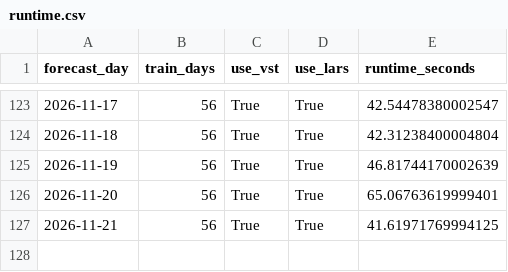
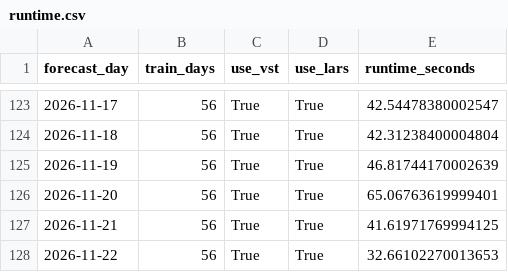
Before and after one commit to GitMoritzraab/Operational-Forecasting-Pipeline-for-Day-Ahead-Electricity-Prices, a CSV file: results/operational/lear_op_results/dwd/d56/c1/fundamental/runtime.csv, drawn as a sheet; only a part is shown, gaps mark what is left out; the diff names each change by its address in the sheet, - before the commit and + after, or states it on an @@ line.

```diff
--- a/results/operational/lear_op_results/dwd/d56/c1/fundamental/runtime.csv
+++ b/results/operational/lear_op_results/dwd/d56/c1/fundamental/runtime.csv
+row 128: 2026-11-22 | 56 | True | True | 32.66102270013653
```
Also changed, not shown: results/operational/lear_op_results/dwd/d56/c1/fundamental/forecast.csv, results/operational/lear_op_results/dwd/d56/c25/fundamental/forecast.csv, 26 other files.
